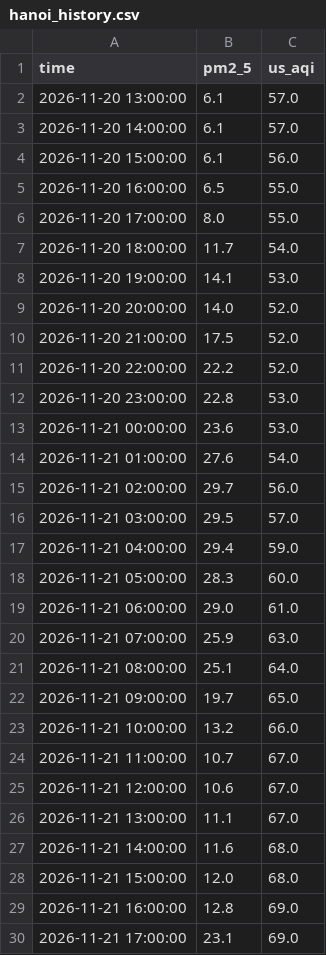
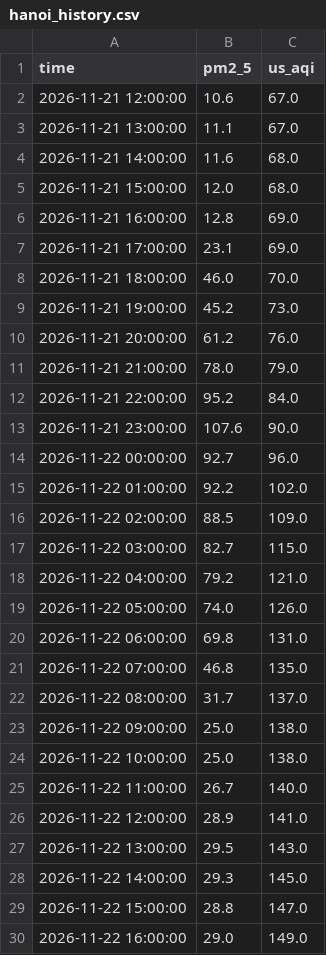
Before and after one commit to HThiuhiu/AirWatch-VN-, a CSV file: data/forecast/hanoi_history.csv, drawn as a sheet; only a part is shown; the shorter side is filled out with more unchanged rows; removed rows and columns are numbered as before the commit, all else as after; the diff covers the shown part only; the diff names each change by its address in the sheet, - before the commit and + after, or states it on an @@ line.

```diff
--- a/data/forecast/hanoi_history.csv
+++ b/data/forecast/hanoi_history.csv
-row 2: 2026-11-20 13:00:00 | 6.1 | 57.0
-row 3: 2026-11-20 14:00:00 | 6.1 | 57.0
-row 4: 2026-11-20 15:00:00 | 6.1 | 56.0
-row 5: 2026-11-20 16:00:00 | 6.5 | 55.0
-row 6: 2026-11-20 17:00:00 | 8.0 | 55.0
-row 7: 2026-11-20 18:00:00 | 11.7 | 54.0
-row 8: 2026-11-20 19:00:00 | 14.1 | 53.0
-row 9: 2026-11-20 20:00:00 | 14.0 | 52.0
-row 10: 2026-11-20 21:00:00 | 17.5 | 52.0
-row 11: 2026-11-20 22:00:00 | 22.2 | 52.0
-row 12: 2026-11-20 23:00:00 | 22.8 | 53.0
-row 13: 2026-11-21 00:00:00 | 23.6 | 53.0
-row 14: 2026-11-21 01:00:00 | 27.6 | 54.0
-row 15: 2026-11-21 02:00:00 | 29.7 | 56.0
-row 16: 2026-11-21 03:00:00 | 29.5 | 57.0
-row 17: 2026-11-21 04:00:00 | 29.4 | 59.0
-row 18: 2026-11-21 05:00:00 | 28.3 | 60.0
-row 19: 2026-11-21 06:00:00 | 29.0 | 61.0
-row 20: 2026-11-21 07:00:00 | 25.9 | 63.0
-row 21: 2026-11-21 08:00:00 | 25.1 | 64.0
-row 22: 2026-11-21 09:00:00 | 19.7 | 65.0
-row 23: 2026-11-21 10:00:00 | 13.2 | 66.0
-row 24: 2026-11-21 11:00:00 | 10.7 | 67.0
```
Also changed, not shown: 23 added rows and 11 edited cells elsewhere in this file, data/forecast/hanoi_forecast.csv, data/forecast/hcmc_forecast.csv, 2 other files.
